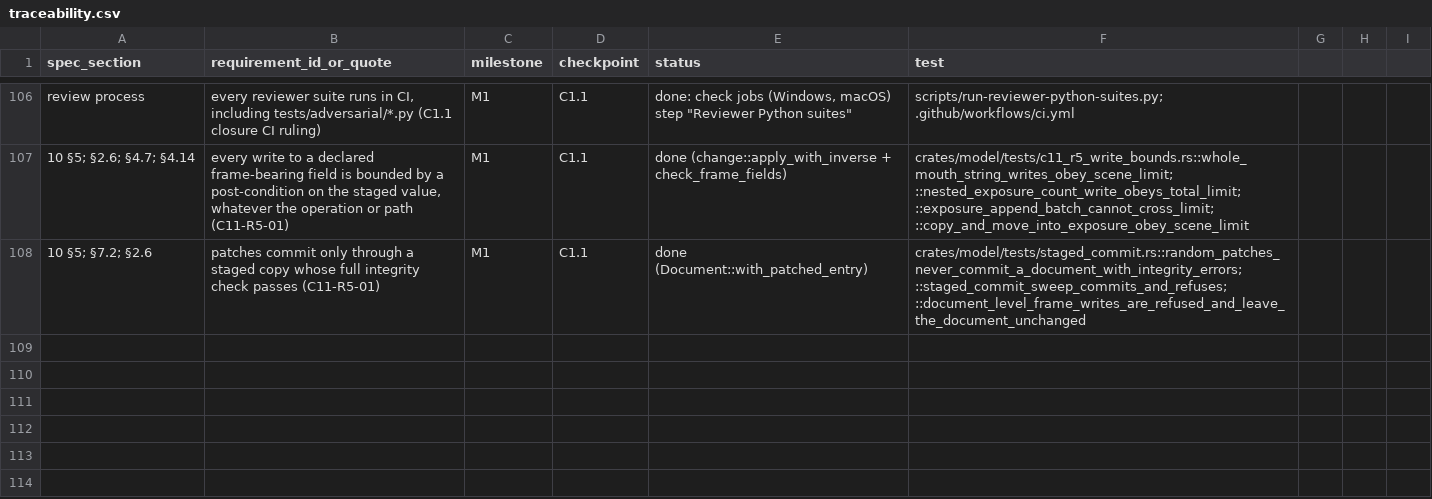
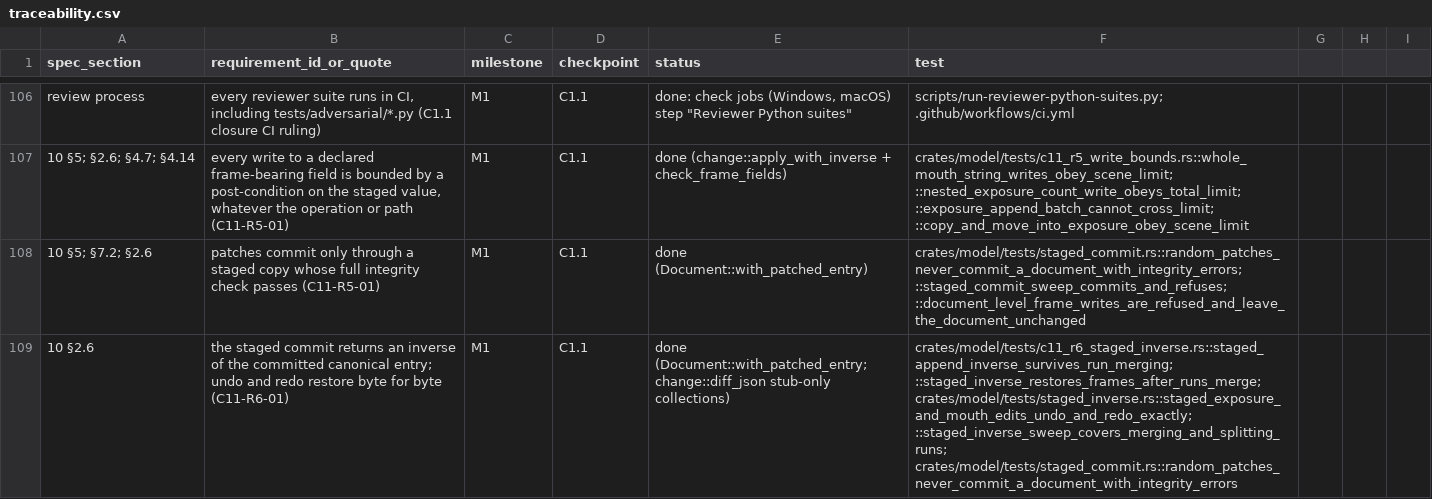
Before and after one commit to kaigani/261017-toontown-dev, a CSV file: plan/traceability.csv, drawn as a sheet; only a part is shown, gaps mark what is left out; the diff names each change by its address in the sheet, - before the commit and + after, or states it on an @@ line.

```diff
--- a/plan/traceability.csv
+++ b/plan/traceability.csv
+row 109: 10 §2.6 | the staged commit returns an inverse of the committed canonical entry; undo and redo restore byte for byte (C11-R6-01) | M1 | C1.1 | done (Document::with_patched_entry; change::diff_json stub-only collections) | crates/model/tests/c11_r6_staged_inverse.rs::staged_append_inverse_survives_run_merging; ::staged_inverse_restores_frames_after_runs_merge; crates/model/tests/staged_inverse.rs::staged_exposure_and_mouth_edits_undo_and_redo_exactly; ::staged_inverse_sweep_covers_merging_and_splitting_runs; crates/model/tests/staged_commit.rs::random_patches_never_commit_a_document_with_integrity_errors
```
Also changed, not shown: 28 other files.
